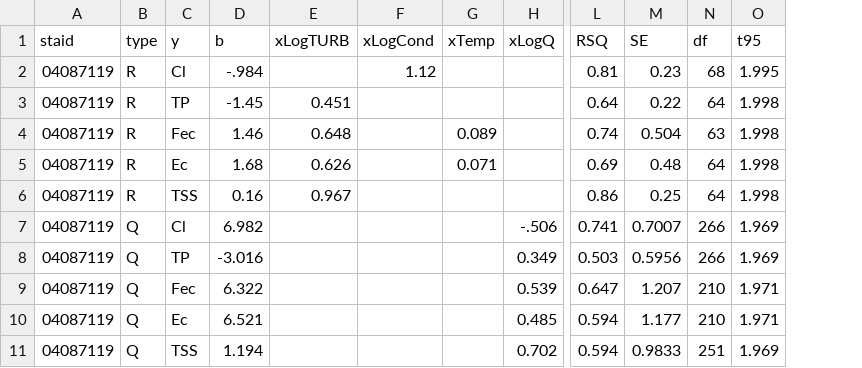
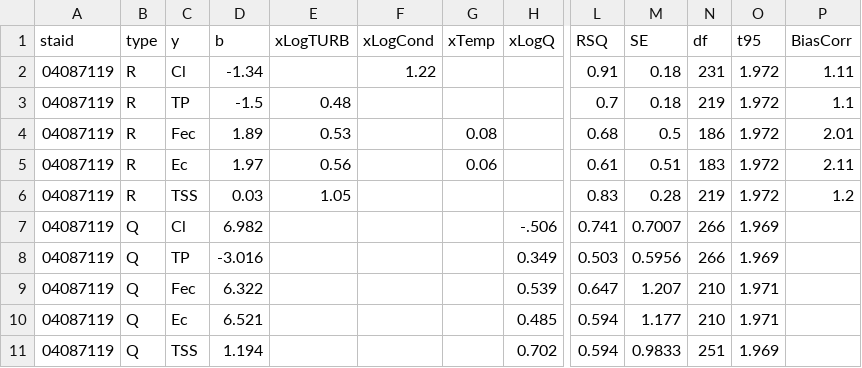
Before and after one commit to jlthomps/GLRIBMPs, a CSV file: MMSDmodelCoef.csv, drawn as a sheet; only a part is shown, gaps mark what is left out; the diff covers the shown part only; the diff names each change by its address in the sheet, - before the commit and + after, or states it on an @@ line.

```diff
--- a/MMSDmodelCoef.csv
+++ b/MMSDmodelCoef.csv
+column P (BiasCorr), rows 2-6: 1.11 | 1.1 | 2.01 | 2.11 | 1.2
-D2 (b): -.984
+D2 (b): -1.34
-F2 (xLogCond): 1.12
+F2 (xLogCond): 1.22
-L2 (RSQ): 0.81
+L2 (RSQ): 0.91
-M2 (SE): 0.23
+M2 (SE): 0.18
-N2 (df): 68
+N2 (df): 231
-O2 (t95): 1.995
+O2 (t95): 1.972
-D3 (b): -1.45
+D3 (b): -1.5
-E3 (xLogTURB): 0.451
+E3 (xLogTURB): 0.48
-L3 (RSQ): 0.64
+L3 (RSQ): 0.7
-M3 (SE): 0.22
+M3 (SE): 0.18
-N3 (df): 64
+N3 (df): 219
-O3:O6 (t95): 1.998
+O3:O6 (t95): 1.972
-D4 (b): 1.46
+D4 (b): 1.89
-E4 (xLogTURB): 0.648
+E4 (xLogTURB): 0.53
-G4 (xTemp): 0.089
+G4 (xTemp): 0.08
-L4 (RSQ): 0.74
+L4 (RSQ): 0.68
-M4 (SE): 0.504
+M4 (SE): 0.5
-N4 (df): 63
+N4 (df): 186
-D5 (b): 1.68
+D5 (b): 1.97
-E5 (xLogTURB): 0.626
+E5 (xLogTURB): 0.56
-G5 (xTemp): 0.071
+G5 (xTemp): 0.06
-L5 (RSQ): 0.69
+L5 (RSQ): 0.61
-M5 (SE): 0.48
+M5 (SE): 0.51
-N5 (df): 64
+N5 (df): 183
-D6 (b): 0.16
+D6 (b): 0.03
-E6 (xLogTURB): 0.967
+E6 (xLogTURB): 1.05
-L6 (RSQ): 0.86
+L6 (RSQ): 0.83
-M6 (SE): 0.25
+M6 (SE): 0.28
-N6 (df): 64
+N6 (df): 219
```
Also changed, not shown: 1 added row, 1 removed row and 115 edited cells elsewhere in this file, 1 other file.
